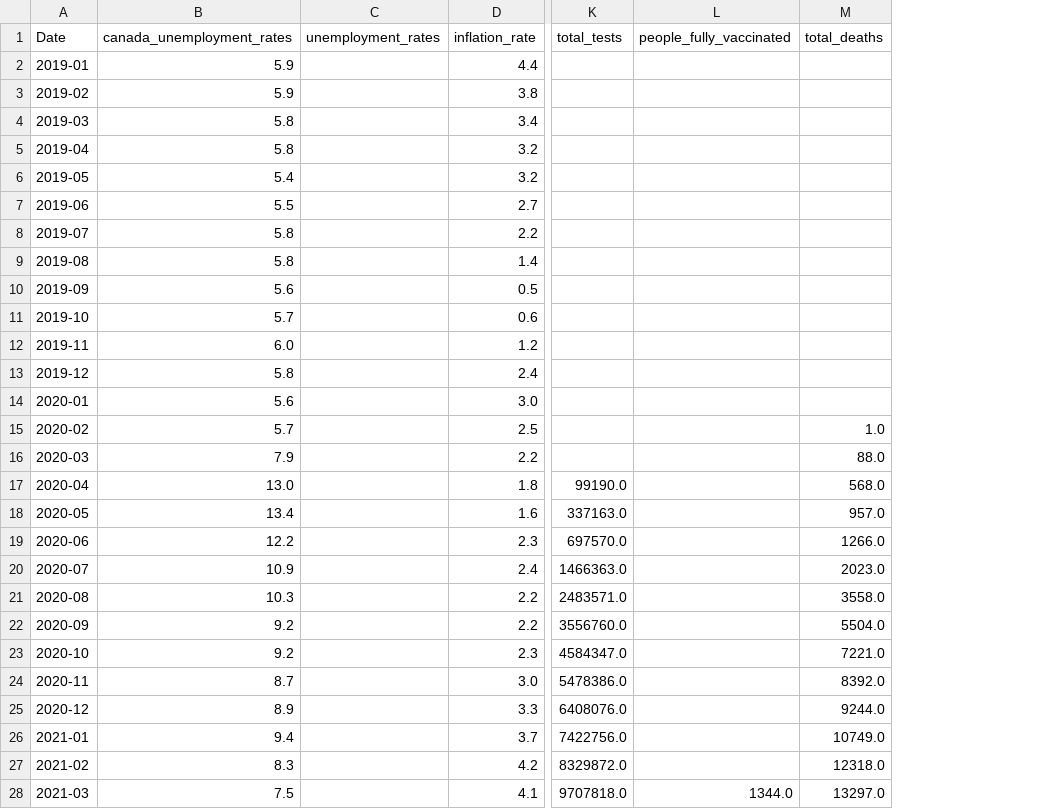
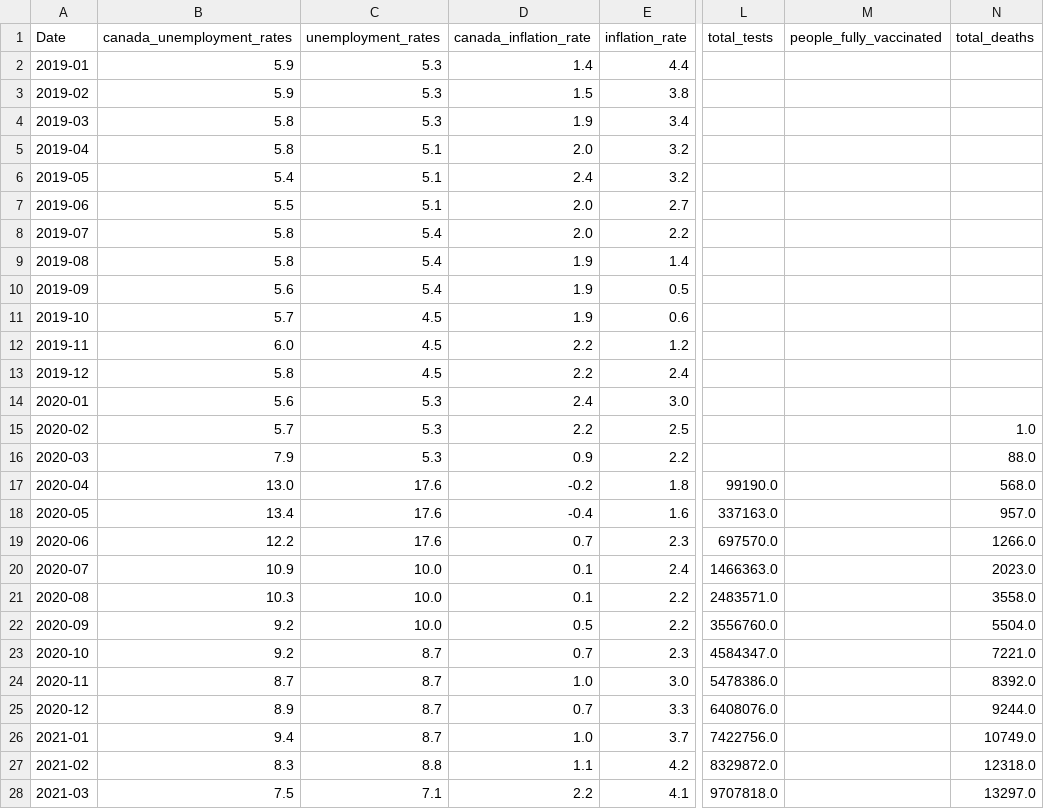
Before and after one commit to Makiato1999/COMP4710-Covid19, a CSV file: Datasets/Merged_Datasets(date)/Philippine_Monthly.csv, drawn as a sheet; only a part is shown, gaps mark what is left out; addresses are those after the commit; the diff covers the shown part only; the diff names each change by its address in the sheet, - before the commit and + after, or states it on an @@ line.

```diff
--- a/Datasets/Merged_Datasets(date)/Philippine_Monthly.csv
+++ b/Datasets/Merged_Datasets(date)/Philippine_Monthly.csv
+column D (canada_inflation_rate), rows 2-28: 1.4 | 1.5 | 1.9 | 2.0 | 2.4 | 2.0 | 2.0 | 1.9 | 1.9 | 1.9 | 2.2 | 2.2 | 2.4 | 2.2 | 0.9 | -0.2 | -0.4 | 0.7 | 0.1 | 0.1 | 0.5 | 0.7 | 1.0 | 0.7 | 1.0 | 1.1 | 2.2
-C2:C4 (unemployment_rates): (empty)
+C2:C4 (unemployment_rates): 5.3
-C5:C7 (unemployment_rates): (empty)
+C5:C7 (unemployment_rates): 5.1
-C8:C10 (unemployment_rates): (empty)
+C8:C10 (unemployment_rates): 5.4
-C11:C13 (unemployment_rates): (empty)
+C11:C13 (unemployment_rates): 4.5
-C14:C16 (unemployment_rates): (empty)
+C14:C16 (unemployment_rates): 5.3
-C17:C19 (unemployment_rates): (empty)
+C17:C19 (unemployment_rates): 17.6
-C20:C22 (unemployment_rates): (empty)
+C20:C22 (unemployment_rates): 10.0
-C23:C26 (unemployment_rates): (empty)
+C23:C26 (unemployment_rates): 8.7
-C27 (unemployment_rates): (empty)
+C27 (unemployment_rates): 8.8
-C28 (unemployment_rates): (empty)
+C28 (unemployment_rates): 7.1
-M28 (people_fully_vaccinated): 1344.0
+M28 (people_fully_vaccinated): (empty)
```
Also changed, not shown: 32 edited cells elsewhere in this file, Datasets/Merged_Datasets(Diff)/India_Monthly_Diff.csv, Datasets/Merged_Datasets(date)/SouthKorea_Monthly.csv, 10 other files.
